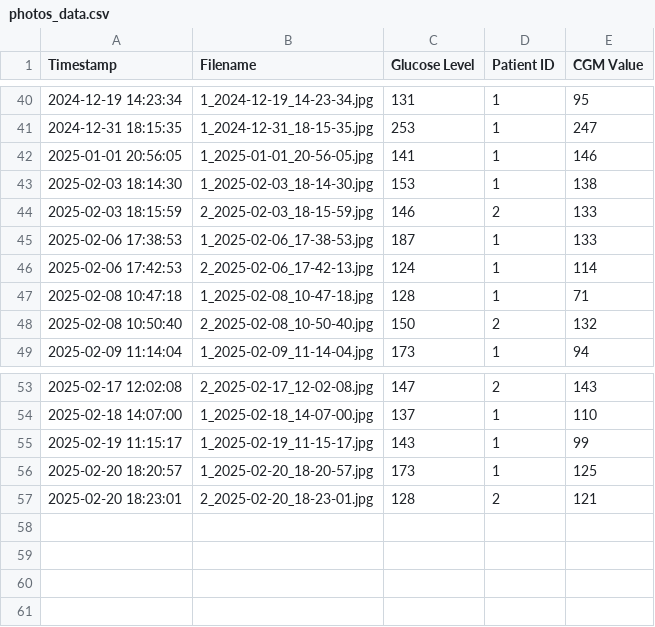
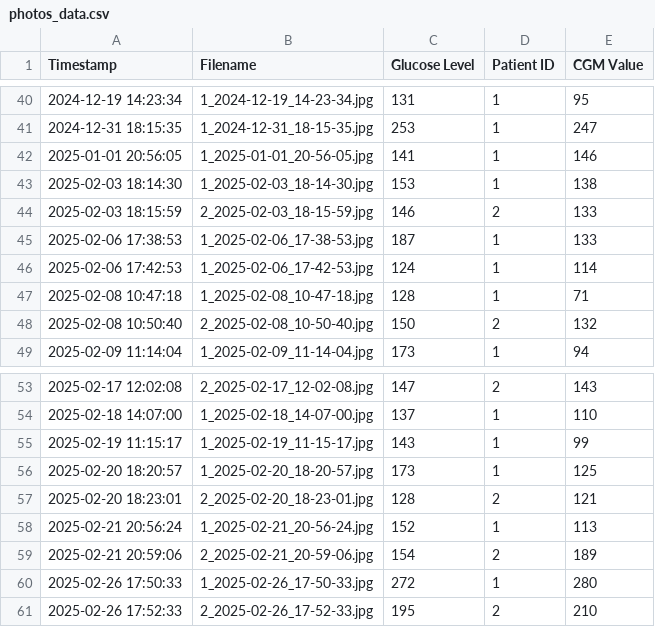
Before and after one commit to yahyazaceria/cgm, a CSV file: data/photos_data.csv, drawn as a sheet; only a part is shown, gaps mark what is left out.

```diff
--- a/data/photos_data.csv
+++ b/data/photos_data.csv
@@ -45,3 +45,3 @@ Timestamp,Filename,Glucose Level,Patient ID,CGM Value
 2025-02-06 17:38:53,1_2025-02-06_17-38-53.jpg,187,1,133
-2025-02-06 17:42:53,2_2025-02-06_17-42-13.jpg,124,1,114
+2025-02-06 17:42:53,1_2025-02-06_17-42-53.jpg,124,1,114
 2025-02-08 10:47:18,1_2025-02-08_10-47-18.jpg,128,1,71
@@ -57 +57,5 @@ Timestamp,Filename,Glucose Level,Patient ID,CGM Value
 2025-02-20 18:23:01,2_2025-02-20_18-23-01.jpg,128,2,121
+2025-02-21 20:56:24,1_2025-02-21_20-56-24.jpg,152,1,113
+2025-02-21 20:59:06,2_2025-02-21_20-59-06.jpg,154,2,189
+2025-02-26 17:50:33,1_2025-02-26_17-50-33.jpg,272,1,280
+2025-02-26 17:52:33,2_2025-02-26_17-52-33.jpg,195,2,210
```
Also changed, not shown: 28 other files.
